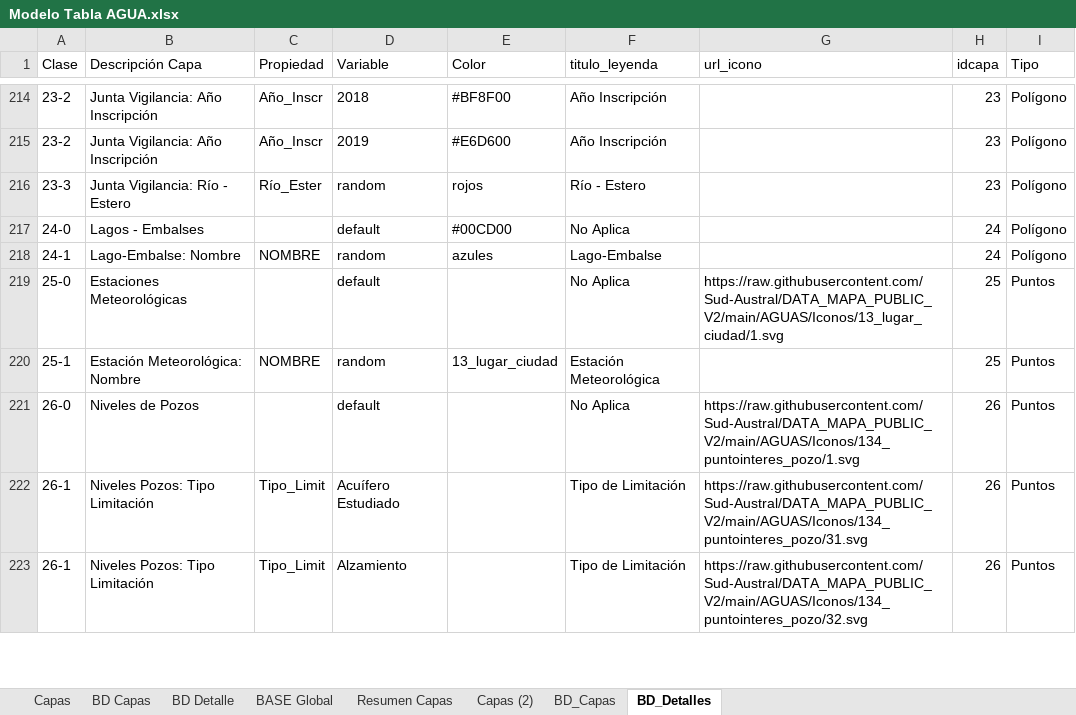
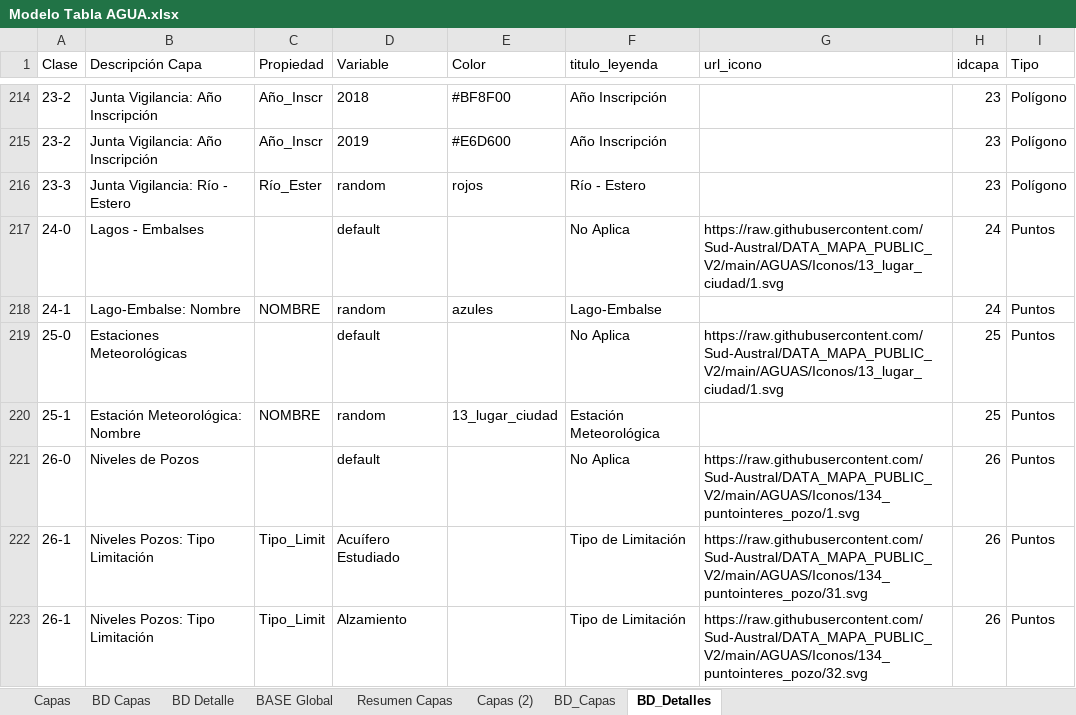
Before and after one commit to Sud-Austral/MAPA_RELEASE, an Excel workbook: origenes/Modelo Tabla AGUA.xlsx, sheet BD_Detalles, drawn as a sheet; only a part is shown, gaps mark what is left out; values as stored, in another font and other column widths than the file's, no borders; table styles not drawn; the diff names each change by its address in the sheet, - before the commit and + after, or states it on an @@ line.

```diff
--- a/origenes/Modelo Tabla AGUA.xlsx (sheet BD_Detalles)
+++ b/origenes/Modelo Tabla AGUA.xlsx (sheet BD_Detalles)
-E217 (Color): #00CD00
+E217 (Color): (empty)
-G217 (url_icono): (empty)
+G217 (url_icono): https://raw.githubusercontent.com/Sud-Austral/DATA_MAPA_PUBLIC_V2/main/AGUAS/Iconos/13_lugar_ciudad/1.svg
-I217:I218 (Tipo): Polígono
+I217:I218 (Tipo): Puntos
```
Also changed, not shown: sheet BD Capas, sheet BASE Global, sheet BD Detalle, sheet Capas (2), sheet Capas, 6 other files.
